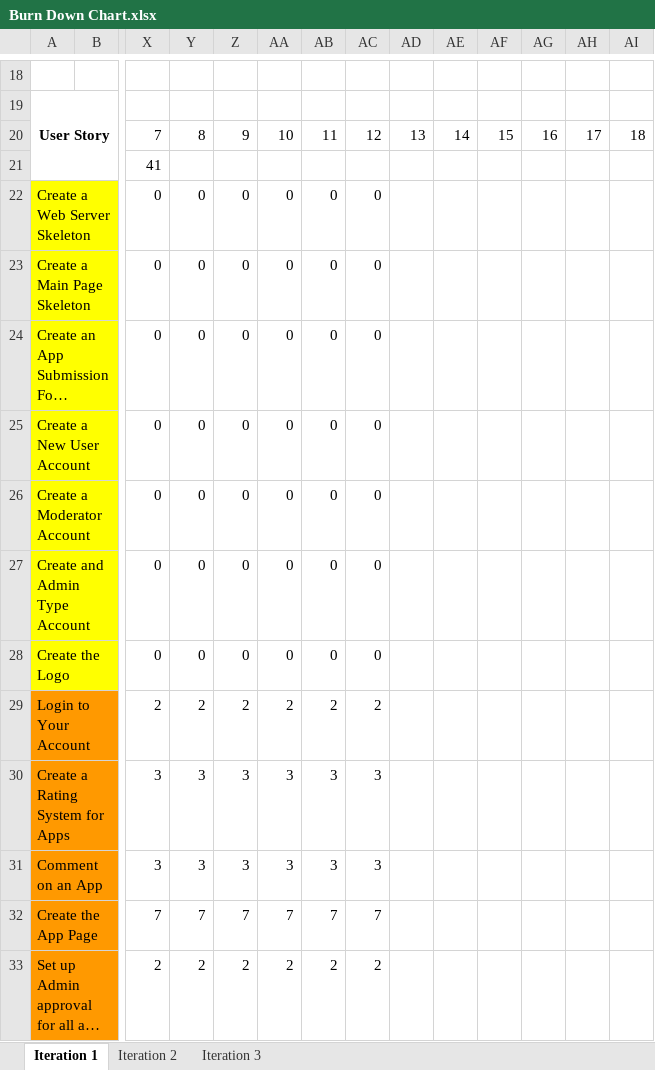
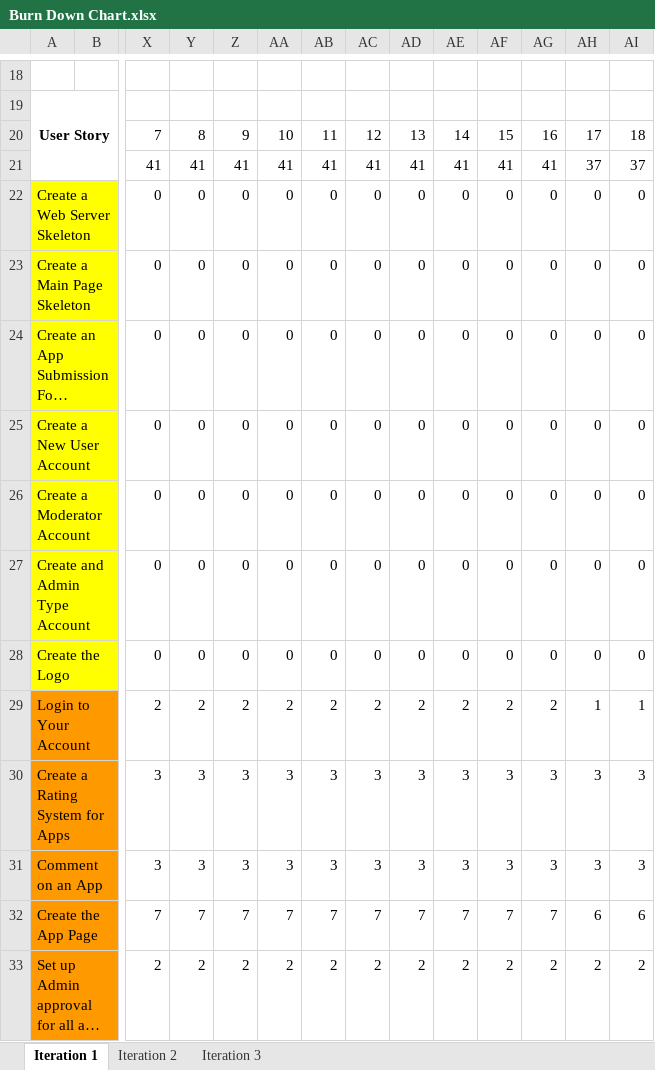
Before and after one commit to ColeHoff7/CSE201, an Excel workbook: Burn Down Chart.xlsx, sheet Iteration 1, drawn as a sheet; only a part is shown, gaps mark what is left out; long unchanged cells end in …; values as stored, in another font and other column widths than the file's, no borders; charts and pictures not drawn; removed rows and columns are numbered as before the commit, all else as after; rows hold the shown columns only; the diff covers the shown part only; the diff names each change by its address in the sheet, - before the commit and + after, or states it on an @@ line.

Commit message:
Burn Down & App Form Updates
Added new buttons to submission form and updated burn down

```diff
--- a/Burn Down Chart.xlsx (sheet Iteration 1)
+++ b/Burn Down Chart.xlsx (sheet Iteration 1)
-row 21:  |  | 41
+row 21:  |  | 41 | 41 | 41 | 41 | 41 | 41 | 41 | 41 | 41 | 41 | 37 | 37
-AD22:AD28: (empty)
+AD22:AD28: 0
-AE22:AE28: (empty)
+AE22:AE28: 0
-AF22:AF28: (empty)
+AF22:AF28: 0
-AG22:AG28: (empty)
+AG22:AG28: 0
-AH22:AH28: (empty)
+AH22:AH28: 0
-AI22:AI28: (empty)
+AI22:AI28: 0
-AD29: (empty)
+AD29: 2
-AE29: (empty)
+AE29: 2
-AF29: (empty)
+AF29: 2
-AG29: (empty)
+AG29: 2
-AH29: (empty)
+AH29: 1
-AI29: (empty)
+AI29: 1
-AD30:AD31: (empty)
+AD30:AD31: 3
-AE30:AE31: (empty)
+AE30:AE31: 3
-AF30:AF31: (empty)
+AF30:AF31: 3
-AG30:AG31: (empty)
+AG30:AG31: 3
-AH30:AH31: (empty)
+AH30:AH31: 3
-AI30:AI31: (empty)
+AI30:AI31: 3
-AD32: (empty)
+AD32: 7
-AE32: (empty)
+AE32: 7
-AF32: (empty)
+AF32: 7
-AG32: (empty)
+AG32: 7
-AH32: (empty)
+AH32: 6
-AI32: (empty)
+AI32: 6
-AD33: (empty)
+AD33: 2
-AE33: (empty)
+AE33: 2
-AF33: (empty)
+AF33: 2
-AG33: (empty)
+AG33: 2
-AH33: (empty)
+AH33: 2
-AI33: (empty)
+AI33: 2
```
Also changed, not shown: 42 edited cells elsewhere in this sheet, charts or pictures, 1 other file.
